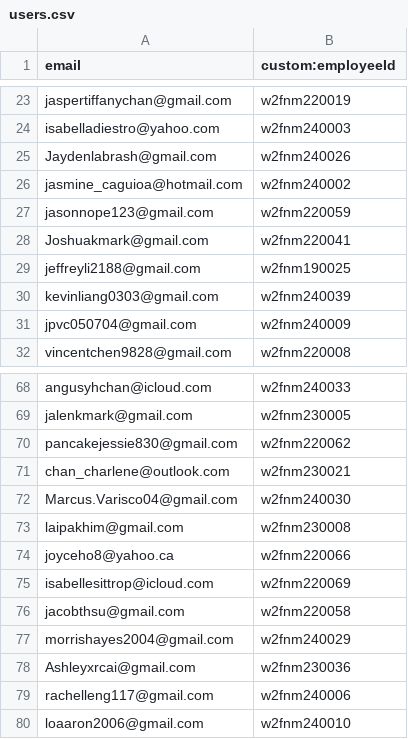
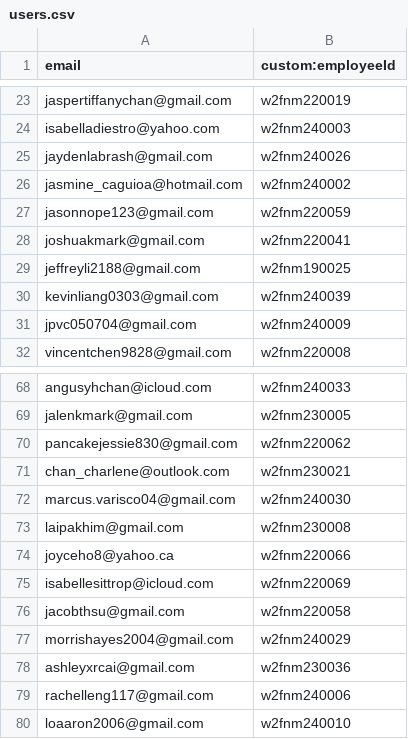
Before and after one commit to jlui17/W2FHR, a CSV file: scripts/auth/users.csv, drawn as a sheet; only a part is shown, gaps mark what is left out; the diff covers the shown part only.

```diff
--- a/scripts/auth/users.csv
+++ b/scripts/auth/users.csv
@@ -24,6 +24,6 @@ jaspertiffanychan@gmail.com,w2fnm220019
 isabelladiestro@yahoo.com,w2fnm240003
-Jaydenlabrash@gmail.com,w2fnm240026
+jaydenlabrash@gmail.com,w2fnm240026
 jasmine_caguioa@hotmail.com,w2fnm240002
 jasonnope123@gmail.com,w2fnm220059
-Joshuakmark@gmail.com,w2fnm220041
+joshuakmark@gmail.com,w2fnm220041
 jeffreyli2188@gmail.com,w2fnm190025
@@ -71,3 +71,3 @@ pancakejessie830@gmail.com,w2fnm220062
 chan_charlene@outlook.com,w2fnm230021
-Marcus.Varisco04@gmail.com,w2fnm240030
+marcus.varisco04@gmail.com,w2fnm240030
 laipakhim@gmail.com,w2fnm230008
@@ -77,3 +77,3 @@ jacobthsu@gmail.com,w2fnm220058
 morrishayes2004@gmail.com,w2fnm240029
-Ashleyxrcai@gmail.com,w2fnm230036
+ashleyxrcai@gmail.com,w2fnm230036
 rachelleng117@gmail.com,w2fnm240006
```
Also changed, not shown: 1 moved row and 7 edited cells elsewhere in this file, 1 other file.
